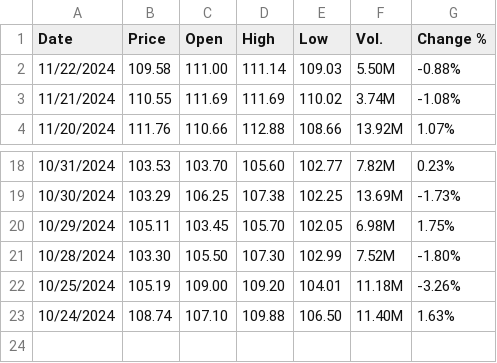
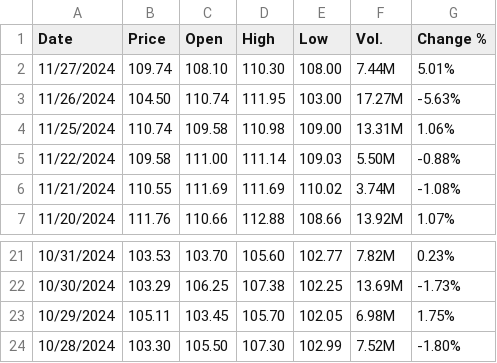
Before and after one commit to hamzaz9912/brand_prediction, a CSV file: data/hubco/historical_data.csv, drawn as a sheet; only a part is shown, gaps mark what is left out.

```diff
--- a/data/hubco/historical_data.csv
+++ b/data/hubco/historical_data.csv
@@ -1,2 +1,5 @@
 "Date","Price","Open","High","Low","Vol.","Change %"
+"11/27/2024","109.74","108.10","110.30","108.00","7.44M","5.01%"
+"11/26/2024","104.50","110.74","111.95","103.00","17.27M","-5.63%"
+"11/25/2024","110.74","109.58","110.98","109.00","13.31M","1.06%"
 "11/22/2024","109.58","111.00","111.14","109.03","5.50M","-0.88%"
@@ -21,3 +24 @@
 "10/28/2024","103.30","105.50","107.30","102.99","7.52M","-1.80%"
-"10/25/2024","105.19","109.00","109.20","104.01","11.18M","-3.26%"
-"10/24/2024","108.74","107.10","109.88","106.50","11.40M","1.63%"
```
Also changed, not shown: data/Hubco.csv, 5 other files.
